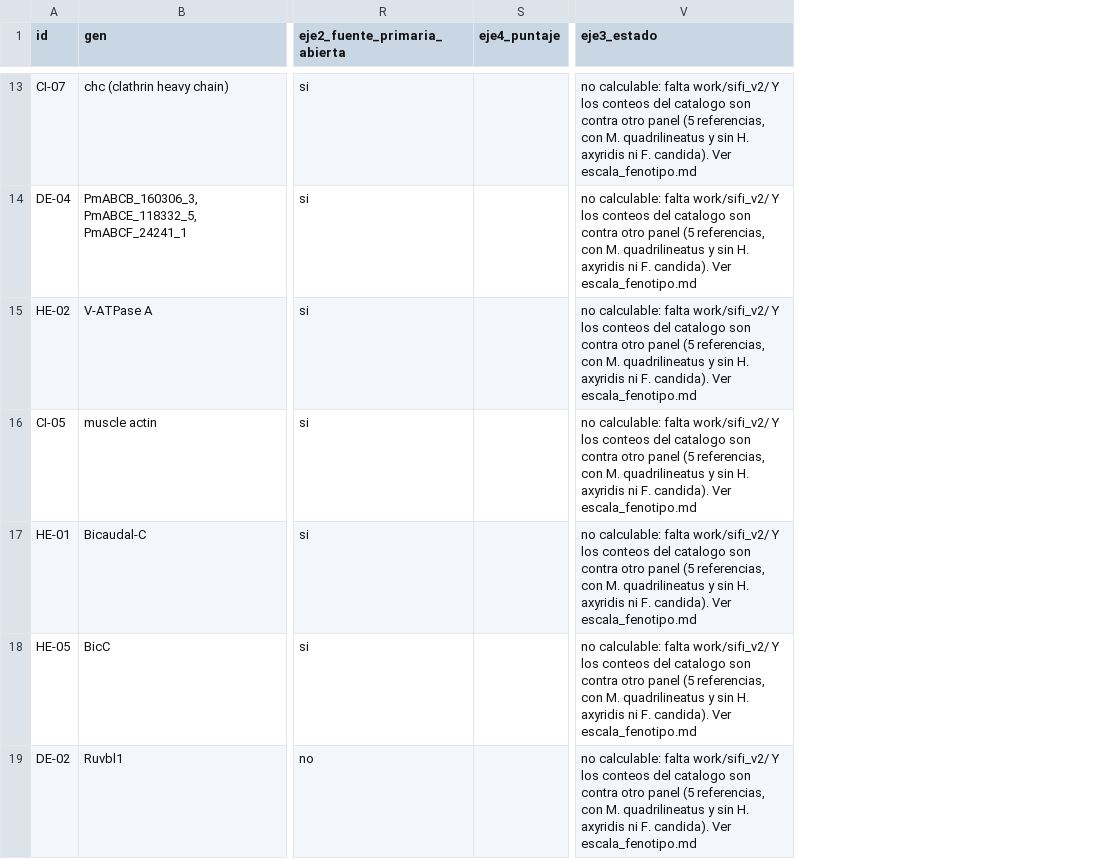
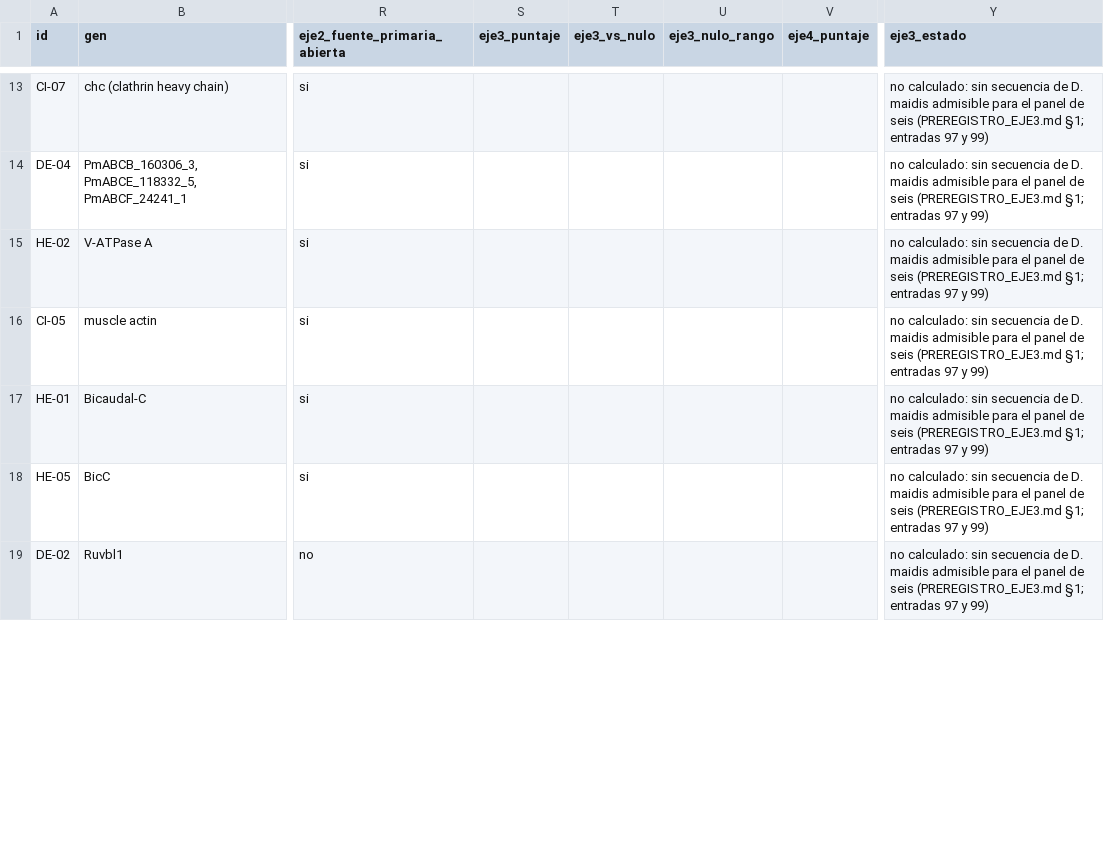
Before and after one commit to Castanosjoaquin/chicharrita-research, a TSV file: research/ola6/F3_recomendador_genes/resultados/orden_genes.tsv, drawn as a sheet; only a part is shown, gaps mark what is left out; addresses are those after the commit; the diff covers the shown part only; the diff names each change by its address in the sheet, - before the commit and + after, or states it on an @@ line.

Commit message:
F3 eje 3 (issue #43): las cinco filas DM contra el panel de seis, con su nulo; el empate de tres sigue declarado; D97, entrada 100 y el nulo del eje 4

```diff
--- a/research/ola6/F3_recomendador_genes/resultados/orden_genes.tsv
+++ b/research/ola6/F3_recomendador_genes/resultados/orden_genes.tsv
+column S (eje3_puntaje), empty
+column T (eje3_vs_nulo), empty
+column U (eje3_nulo_rango), empty
-Y13:Y19 (eje3_estado): no calculable: falta work/sifi_v2/ Y los conteos del catalogo son contra otro panel (5 referencias, con M. quadrilineatus y sin H. axyridis ni F. candida). Ver escala_fenotipo.md
+Y13:Y19 (eje3_estado): no calculado: sin secuencia de D. maidis admisible para el panel de seis (PREREGISTRO_EJE3.md §1; entradas 97 y 99)
```
Also changed, not shown: 2 added rows, 2 removed rows and 26 edited cells elsewhere in this file, research/ola6/F3_recomendador_genes/resultados/segundo_orden.tsv, 16 other files.
